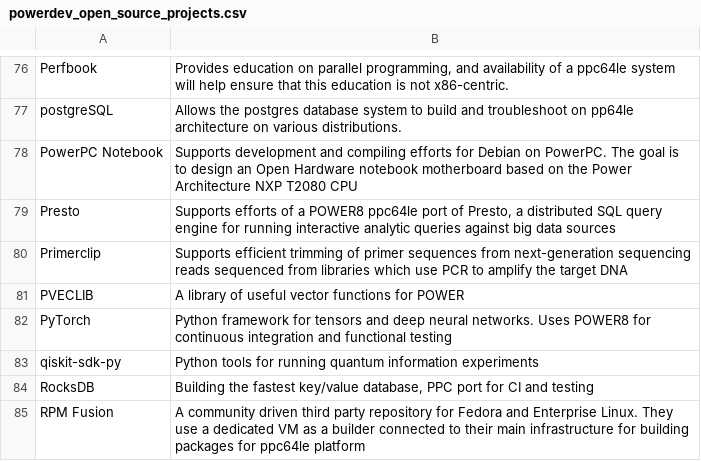
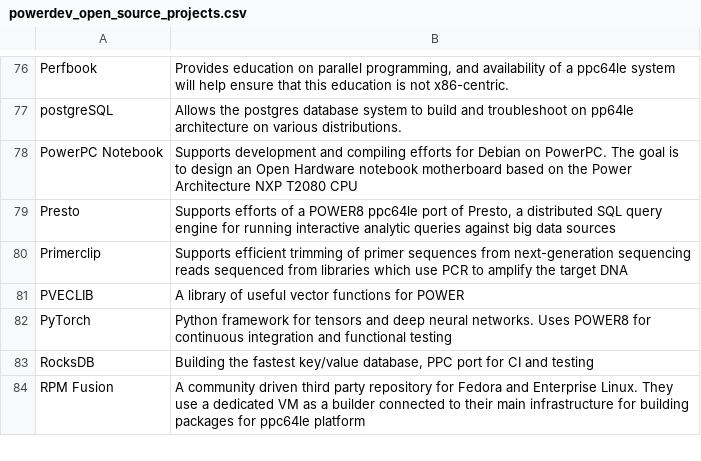
Before and after one commit to osuosl/osuosl-pelican, a CSV file: content/services/csv/powerdev_open_source_projects.csv, drawn as a sheet; only a part is shown, gaps mark what is left out; the diff names each change by its address in the sheet, - before the commit and + after, or states it on an @@ line.

```diff
--- a/content/services/csv/powerdev_open_source_projects.csv
+++ b/content/services/csv/powerdev_open_source_projects.csv
-row 83: qiskit-sdk-py | Python tools for running quantum information experiments
```
Also changed, not shown: content/services/csv/powerdev_former_open_source_projects.csv, content/services/hosting/projects.csv.
